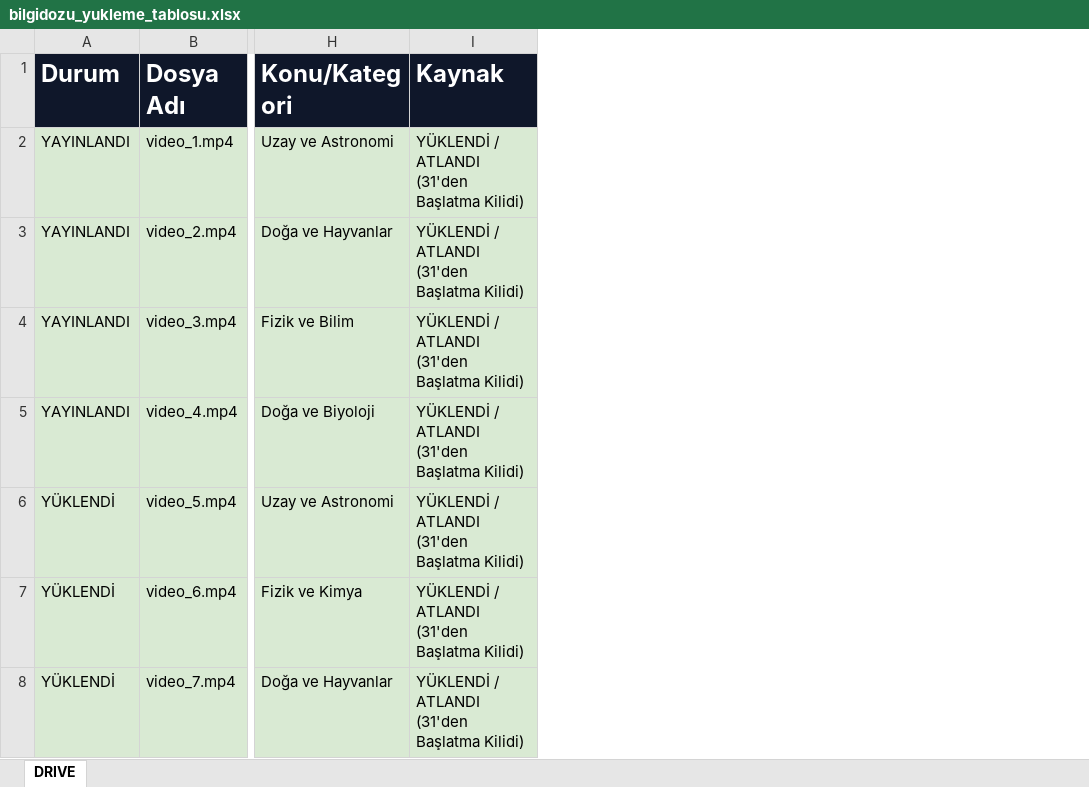
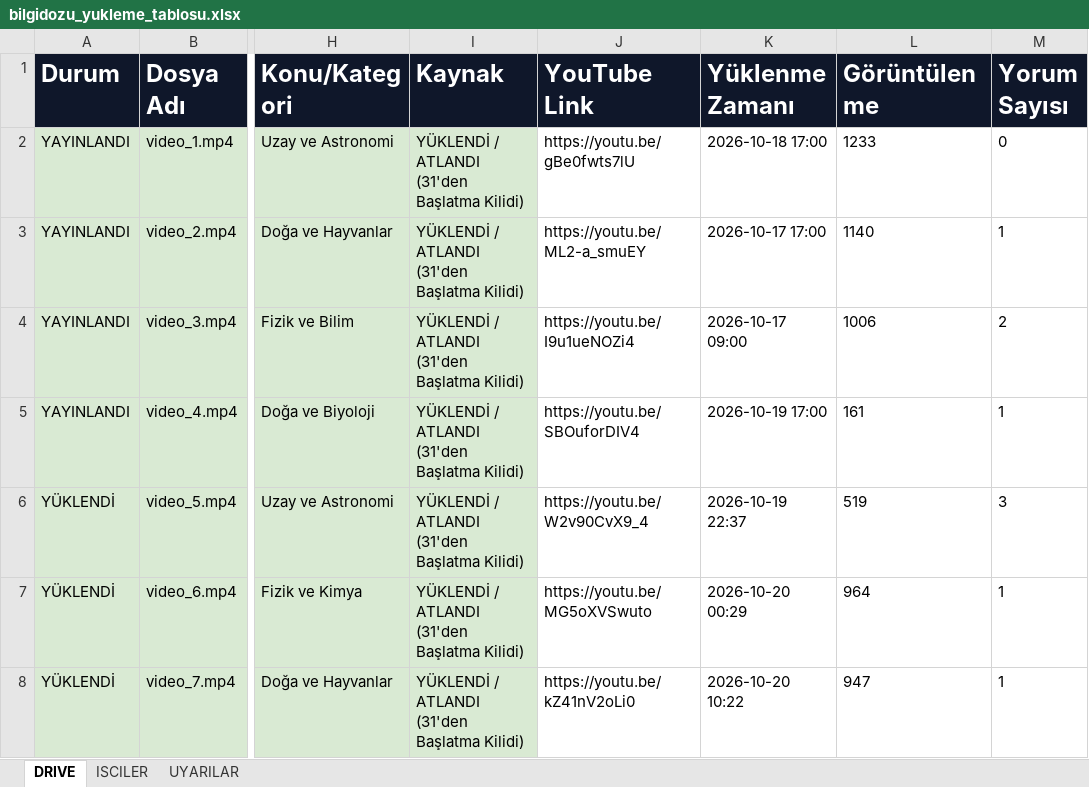
Before and after one commit to benngokhan/yt_auto_uploader, an Excel workbook: bilgidozu_yukleme_tablosu.xlsx, sheet DRIVE, drawn as a sheet; only a part is shown, gaps mark what is left out; values as stored, in another font and other column widths than the file's, no borders; the diff covers the shown part only; the diff names each change by its address in the sheet, - before the commit and + after, or states it on an @@ line.

```diff
--- a/bilgidozu_yukleme_tablosu.xlsx (sheet DRIVE)
+++ b/bilgidozu_yukleme_tablosu.xlsx (sheet DRIVE)
+sheet tab: ISCILER
+sheet tab: UYARILAR
+column J (YouTube Link), rows 2-8: https://youtu.be/gBe0fwts7lU | https://youtu.be/ML2-a_smuEY | https://youtu.be/I9u1ueNOZi4 | https://youtu.be/SBOuforDIV4 | https://youtu.be/W2v90CvX9_4 | https://youtu.be/MG5oXVSwuto | https://youtu.be/kZ41nV2oLi0
+column K (Yüklenme Zamanı), rows 2-8: 2026-10-18 17:00 | 2026-10-17 17:00 | 2026-10-17 09:00 | 2026-10-19 17:00 | 2026-10-19 22:37 | 2026-10-20 00:29 | 2026-10-20 10:22
+column L (Görüntülenme), rows 2-8: 1233 | 1140 | 1006 | 161 | 519 | 964 | 947
+column M (Yorum Sayısı), rows 2-8: 0 | 1 | 2 | 1 | 3 | 1 | 1
```
Also changed, not shown: 15 added rows, 4 removed rows, 37 edited cells and cell formats elsewhere in this sheet, baslik.xlsx, 2 other files.
